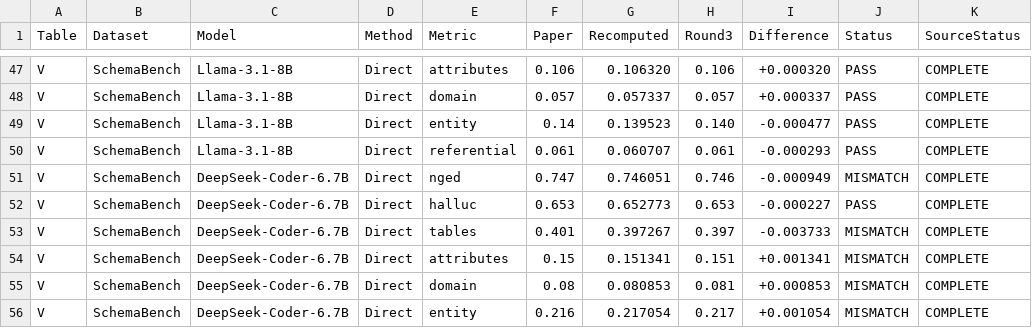
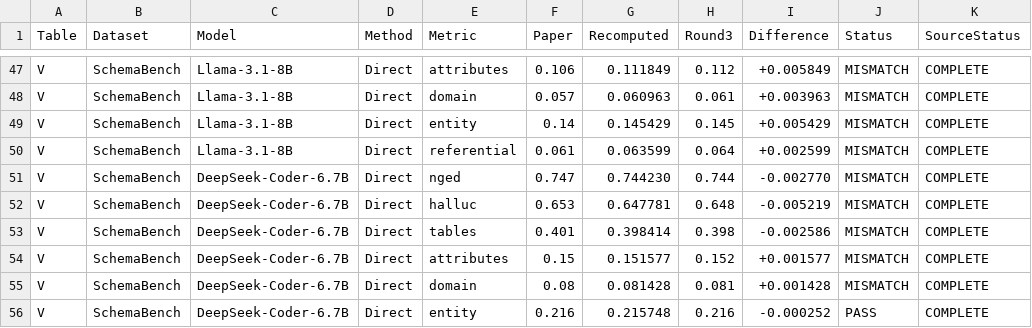
Before and after one commit to iamsriom/SchemaBridge, a CSV file: audit/E0_PAPER_COMPARISON.csv, drawn as a sheet; only a part is shown, gaps mark what is left out; the diff covers the shown part only; the diff names each change by its address in the sheet, - before the commit and + after, or states it on an @@ line.

```diff
--- a/audit/E0_PAPER_COMPARISON.csv
+++ b/audit/E0_PAPER_COMPARISON.csv
-G47 (Recomputed): 0.106320
+G47 (Recomputed): 0.111849
-H47 (Round3): 0.106
+H47 (Round3): 0.112
-I47 (Difference): +0.000320
+I47 (Difference): +0.005849
-J47:J50 (Status): PASS
+J47:J50 (Status): MISMATCH
-G48 (Recomputed): 0.057337
+G48 (Recomputed): 0.060963
-H48 (Round3): 0.057
+H48 (Round3): 0.061
-I48 (Difference): +0.000337
+I48 (Difference): +0.003963
-G49 (Recomputed): 0.139523
+G49 (Recomputed): 0.145429
-H49 (Round3): 0.140
+H49 (Round3): 0.145
-I49 (Difference): -0.000477
+I49 (Difference): +0.005429
-G50 (Recomputed): 0.060707
+G50 (Recomputed): 0.063599
-H50 (Round3): 0.061
+H50 (Round3): 0.064
-I50 (Difference): -0.000293
+I50 (Difference): +0.002599
-G51 (Recomputed): 0.746051
+G51 (Recomputed): 0.744230
-H51 (Round3): 0.746
+H51 (Round3): 0.744
-I51 (Difference): -0.000949
+I51 (Difference): -0.002770
-G52 (Recomputed): 0.652773
+G52 (Recomputed): 0.647781
-H52 (Round3): 0.653
+H52 (Round3): 0.648
-I52 (Difference): -0.000227
+I52 (Difference): -0.005219
-J52 (Status): PASS
+J52 (Status): MISMATCH
-G53 (Recomputed): 0.397267
+G53 (Recomputed): 0.398414
-H53 (Round3): 0.397
+H53 (Round3): 0.398
-I53 (Difference): -0.003733
+I53 (Difference): -0.002586
-G54 (Recomputed): 0.151341
+G54 (Recomputed): 0.151577
-H54 (Round3): 0.151
+H54 (Round3): 0.152
-I54 (Difference): +0.001341
+I54 (Difference): +0.001577
-G55 (Recomputed): 0.080853
+G55 (Recomputed): 0.081428
-I55 (Difference): +0.000853
+I55 (Difference): +0.001428
-G56 (Recomputed): 0.217054
+G56 (Recomputed): 0.215748
-H56 (Round3): 0.217
+H56 (Round3): 0.216
-I56 (Difference): +0.001054
+I56 (Difference): -0.000252
-J56 (Status): MISMATCH
+J56 (Status): PASS
```
Also changed, not shown: 164 edited cells elsewhere in this file, results/metrics/reproduced/E0_TABLE_VI_FINAL.csv, results/metrics/reproduced/E0_TABLE_V_FINAL.csv, 15 other files.
